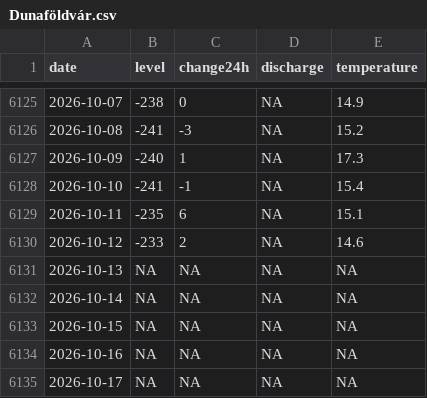
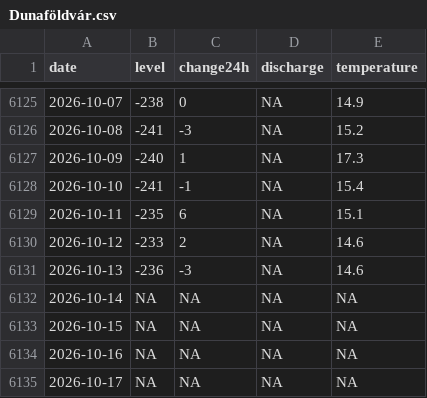
Before and after one commit to adam-egri/hydroinfo, a CSV file: by-location/Dunaföldvár.csv, drawn as a sheet; only a part is shown, gaps mark what is left out.

```diff
--- a/by-location/Dunaföldvár.csv
+++ b/by-location/Dunaföldvár.csv
@@ -6130,3 +6130,3 @@
 2026-10-12,-233,2,NA,14.6
-2026-10-13,NA,NA,NA,NA
+2026-10-13,-236,-3,NA,14.6
 2026-10-14,NA,NA,NA,NA
```
Also changed, not shown: by-location/Dunaújváros.csv, by-location/Körmend.csv, 19 other files.
